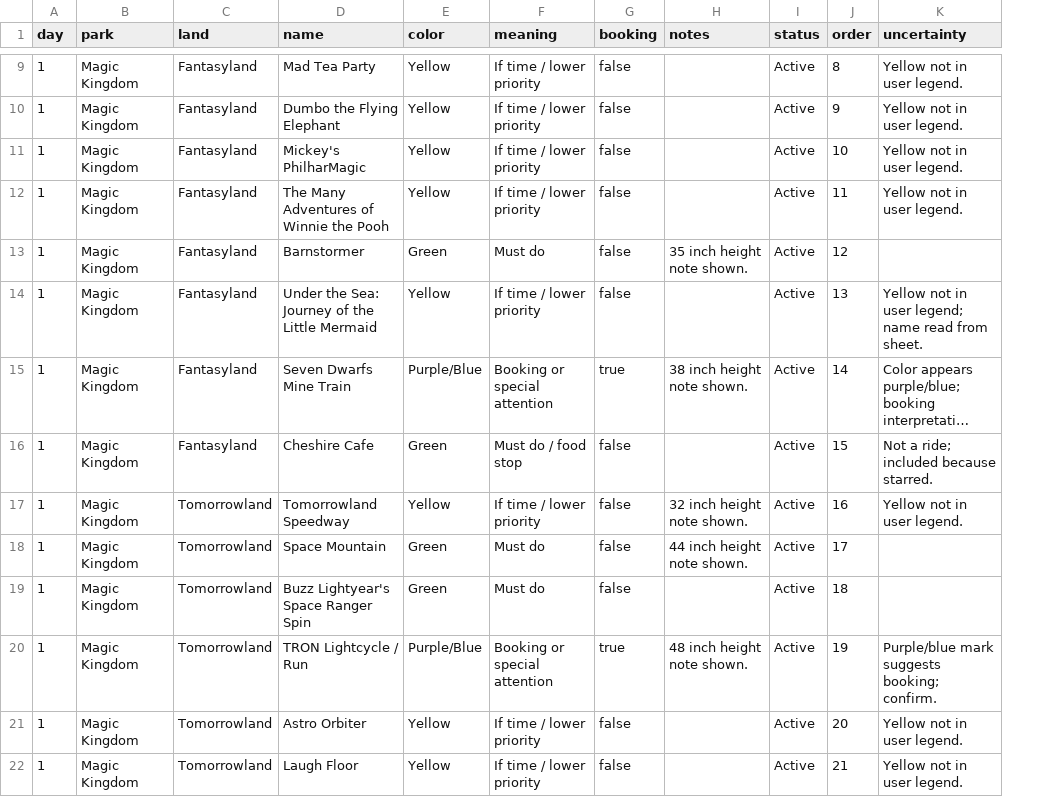
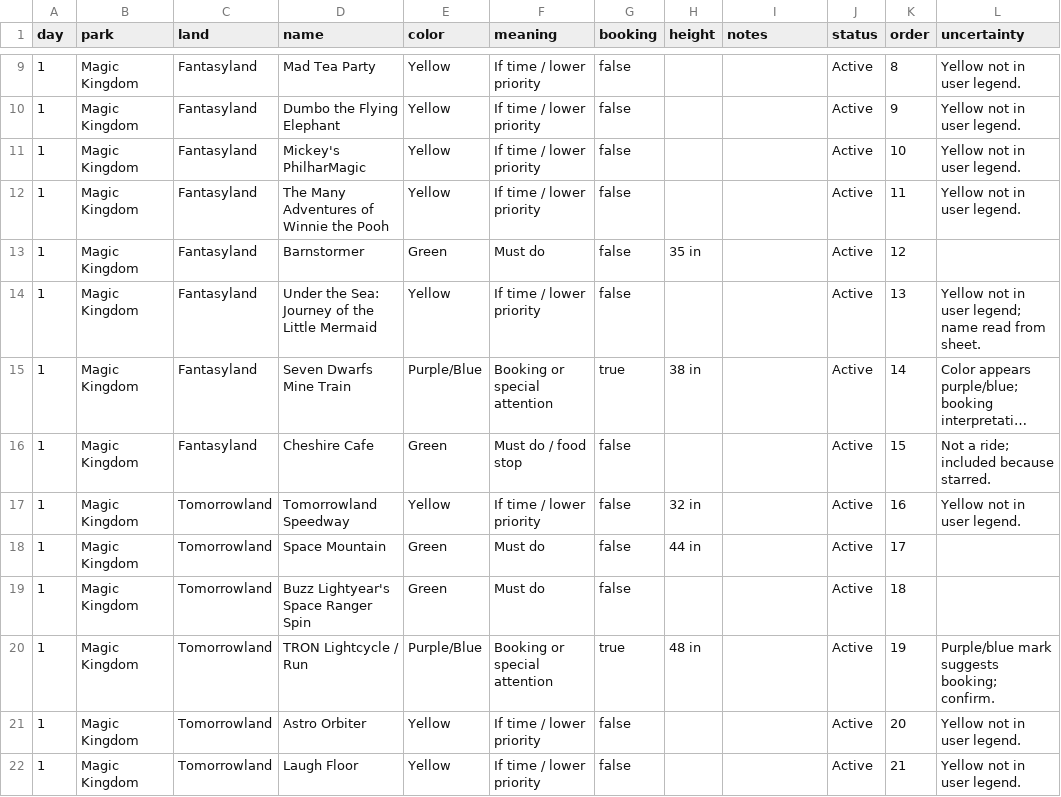
Before and after one commit to ccox0719/disney, a CSV file: attractions.csv, drawn as a sheet; only a part is shown, gaps mark what is left out; long unchanged cells end in …; addresses are those after the commit; the diff covers the shown part only; the diff names each change by its address in the sheet, - before the commit and + after, or states it on an @@ line.

Commit message:
Add height column and height filter

```diff
--- a/attractions.csv
+++ b/attractions.csv
+column H (height), rows 13-20: 35 in |  | 38 in |  | 32 in | 44 in |  | 48 in
-I13 (notes): 35 inch height note shown.
+I13 (notes): (empty)
-I15 (notes): 38 inch height note shown.
+I15 (notes): (empty)
-I17 (notes): 32 inch height note shown.
+I17 (notes): (empty)
-I18 (notes): 44 inch height note shown.
+I18 (notes): (empty)
-I20 (notes): 48 inch height note shown.
+I20 (notes): (empty)
```
Also changed, not shown: 18 edited cells elsewhere in this file, 4 other files.
